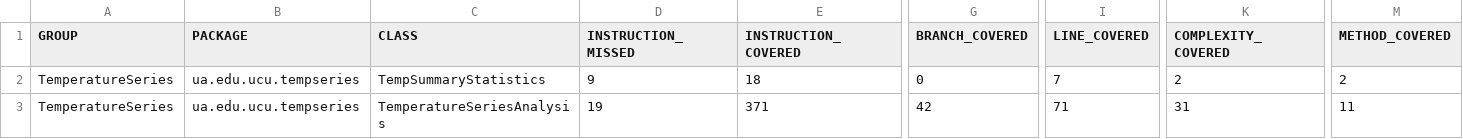
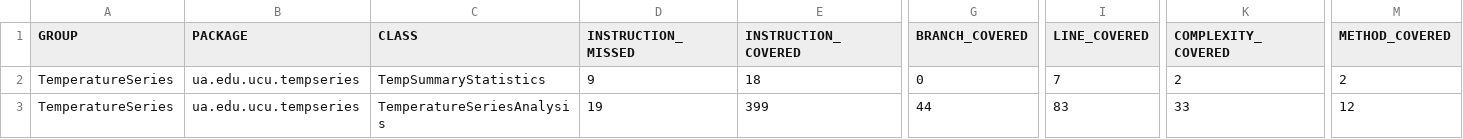
Before and after one commit to sorokotyaha/apps19sorokotyaha-hw1, a CSV file: target/site/jacoco/jacoco.csv, drawn as a sheet; only a part is shown, gaps mark what is left out; the diff names each change by its address in the sheet, - before the commit and + after, or states it on an @@ line.

```diff
--- a/target/site/jacoco/jacoco.csv
+++ b/target/site/jacoco/jacoco.csv
-E3 (INSTRUCTION_COVERED): 371
+E3 (INSTRUCTION_COVERED): 399
-G3 (BRANCH_COVERED): 42
+G3 (BRANCH_COVERED): 44
-I3 (LINE_COVERED): 71
+I3 (LINE_COVERED): 83
-K3 (COMPLEXITY_COVERED): 31
+K3 (COMPLEXITY_COVERED): 33
-M3 (METHOD_COVERED): 11
+M3 (METHOD_COVERED): 12
```
Also changed, not shown: 23 other files.
